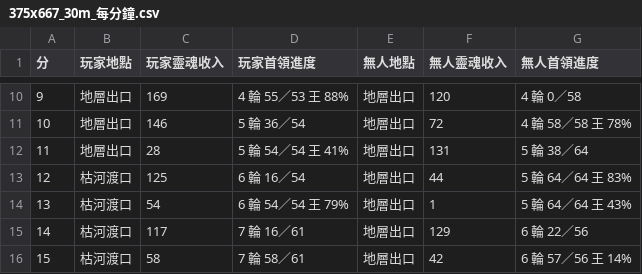
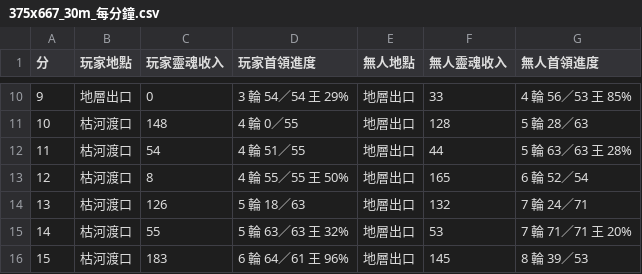
Before and after one commit to Shiroyashatw/dpoe, a CSV file: evidence/dpoe-hud133-fix/375x667_30m_每分鐘.csv, drawn as a sheet; only a part is shown, gaps mark what is left out; the diff covers the shown part only.

```diff
--- a/evidence/dpoe-hud133-fix/375x667_30m_每分鐘.csv
+++ b/evidence/dpoe-hud133-fix/375x667_30m_每分鐘.csv
@@ -10,7 +10,7 @@
-9,地層出口,169,4 輪 55／53 王 88%,地層出口,120,4 輪 0／58
-10,地層出口,146,5 輪 36／54,地層出口,72,4 輪 58／58 王 78%
-11,地層出口,28,5 輪 54／54 王 41%,地層出口,131,5 輪 38／64
-12,枯河渡口,125,6 輪 16／54,地層出口,44,5 輪 64／64 王 83%
-13,枯河渡口,54,6 輪 54／54 王 79%,地層出口,1,5 輪 64／64 王 43%
-14,枯河渡口,117,7 輪 16／61,地層出口,129,6 輪 22／56
-15,枯河渡口,58,7 輪 58／61,地層出口,42,6 輪 57／56 王 14%
+9,地層出口,0,3 輪 54／54 王 29%,地層出口,33,4 輪 56／53 王 85%
+10,枯河渡口,148,4 輪 0／55,地層出口,128,5 輪 28／63
+11,枯河渡口,54,4 輪 51／55,地層出口,44,5 輪 63／63 王 28%
+12,枯河渡口,8,4 輪 55／55 王 50%,地層出口,165,6 輪 52／54
+13,枯河渡口,126,5 輪 18／63,地層出口,132,7 輪 24／71
+14,枯河渡口,55,5 輪 63／63 王 32%,地層出口,53,7 輪 71／71 王 20%
+15,枯河渡口,183,6 輪 64／61 王 96%,地層出口,145,8 輪 39／53
```
Also changed, not shown: 92 edited cells elsewhere in this file, evidence/dpoe-hud133-fix/1440x900_30m_每分鐘.csv, evidence/dpoe-hud133-fix/390x844_120m_每分鐘.csv, 18 other files.
